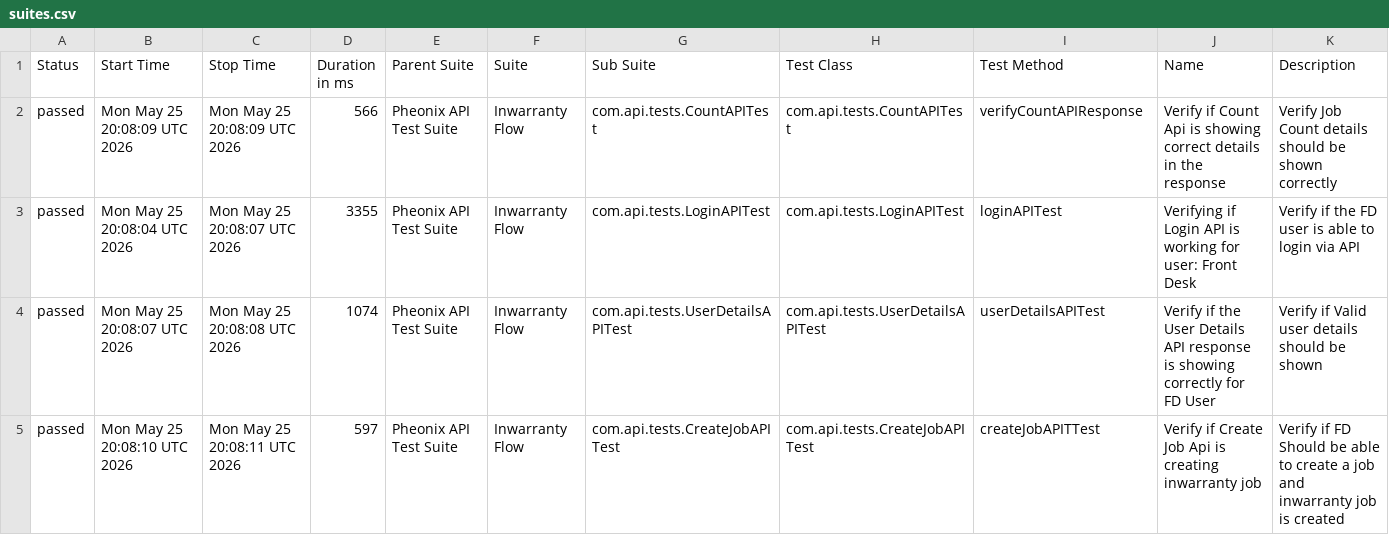
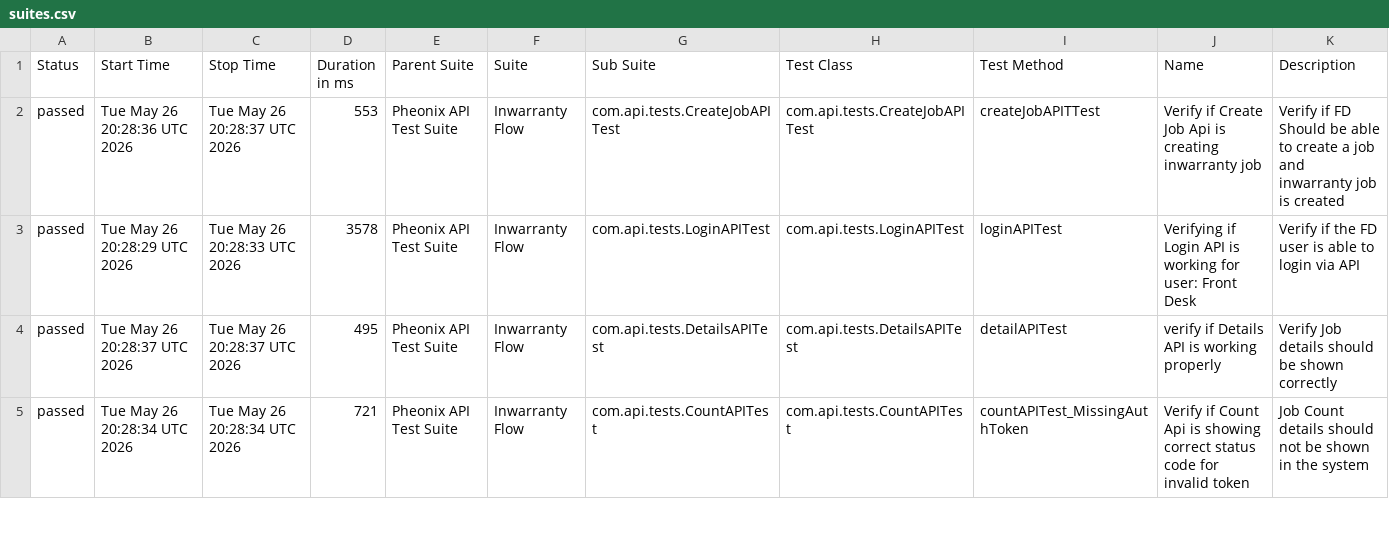
Before and after one commit to AnantKinlekar/PheonixTestAutomationFramework, a CSV file: data/suites.csv, drawn as a sheet; only a part is shown; the diff covers the shown part only.

```diff
--- a/data/suites.csv
+++ b/data/suites.csv
@@ -1,5 +1,5 @@
 "Status","Start Time","Stop Time","Duration in ms","Parent Suite","Suite","Sub Suite","Test Class","Test Method","Name","Description"
-"passed","Mon May 25 20:08:09 UTC 2026","Mon May 25 20:08:09 UTC 2026","566","Pheonix API Test Suite","Inwarranty Flow","com.api.tests.CountAPITest","com.api.tests.CountAPITest","verifyCountAPIResponse","Verify if Count Api is showing correct details in the response","Verify Job Count details should be shown correctly"
-"passed","Mon May 25 20:08:04 UTC 2026","Mon May 25 20:08:07 UTC 2026","3355","Pheonix API Test Suite","Inwarranty Flow","com.api.tests.LoginAPITest","com.api.tests.LoginAPITest","loginAPITest","Verifying if Login API is working for user: Front Desk","Verify if the FD user is able to login via API"
-"passed","Mon May 25 20:08:07 UTC 2026","Mon May 25 20:08:08 UTC 2026","1074","Pheonix API Test Suite","Inwarranty Flow","com.api.tests.UserDetailsAPITest","com.api.tests.UserDetailsAPITest","userDetailsAPITest","Verify if the User Details API response is showing correctly for FD User","Verify if Valid user details should be shown"
-"passed","Mon May 25 20:08:10 UTC 2026","Mon May 25 20:08:11 UTC 2026","597","Pheonix API Test Suite","Inwarranty Flow","com.api.tests.CreateJobAPITest","com.api.tests.CreateJobAPITest","createJobAPITTest","Verify if Create Job Api is creating inwarranty job","Verify if FD Should be able to create a job and inwarranty job is created"
+"passed","Tue May 26 20:28:36 UTC 2026","Tue May 26 20:28:37 UTC 2026","553","Pheonix API Test Suite","Inwarranty Flow","com.api.tests.CreateJobAPITest","com.api.tests.CreateJobAPITest","createJobAPITTest","Verify if Create Job Api is creating inwarranty job","Verify if FD Should be able to create a job and inwarranty job is created"
+"passed","Tue May 26 20:28:29 UTC 2026","Tue May 26 20:28:33 UTC 2026","3578","Pheonix API Test Suite","Inwarranty Flow","com.api.tests.LoginAPITest","com.api.tests.LoginAPITest","loginAPITest","Verifying if Login API is working for user: Front Desk","Verify if the FD user is able to login via API"
+"passed","Tue May 26 20:28:37 UTC 2026","Tue May 26 20:28:37 UTC 2026","495","Pheonix API Test Suite","Inwarranty Flow","com.api.tests.DetailsAPITest","com.api.tests.DetailsAPITest","detailAPITest","verify if Details API is working properly","Verify Job details should be shown correctly"
+"passed","Tue May 26 20:28:34 UTC 2026","Tue May 26 20:28:34 UTC 2026","721","Pheonix API Test Suite","Inwarranty Flow","com.api.tests.CountAPITest","com.api.tests.CountAPITest","countAPITest_MissingAuthToken","Verify if Count Api is showing correct status code for invalid token","Job Count details should not be shown in the system"
```
Also changed, not shown: 30 edited cells elsewhere in this file, data/behaviors.csv, 51 other files.
